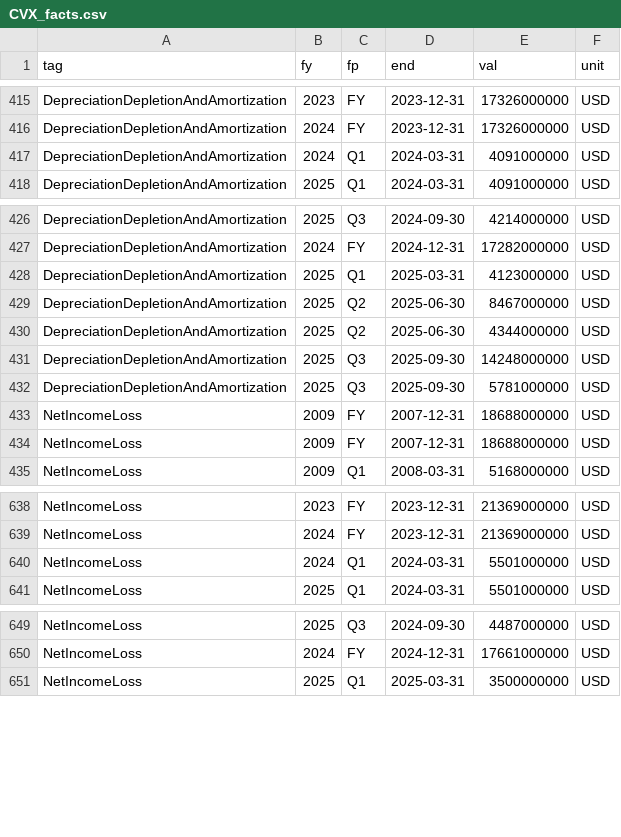
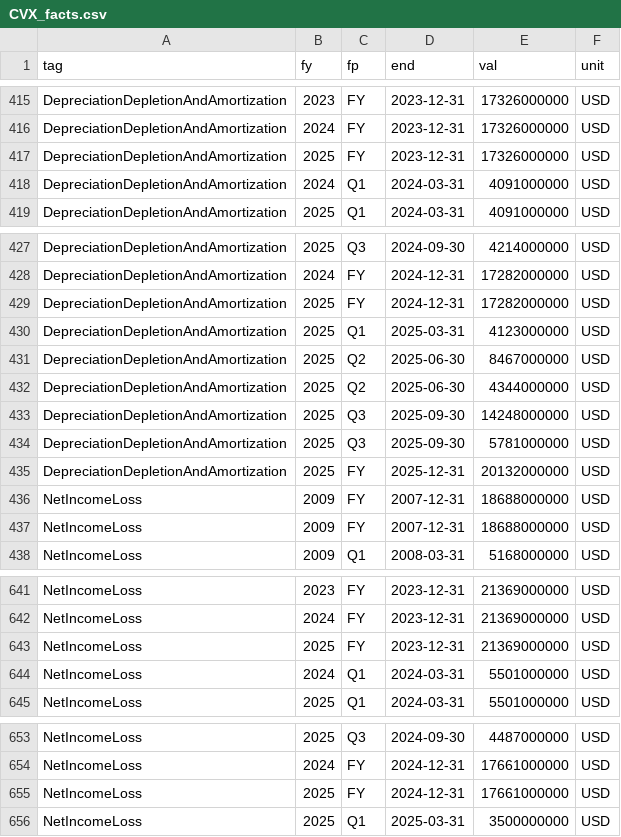
Before and after one commit to NewCity250/Finance-Data-Gathering-Agent, a CSV file: data/CVX_facts.csv, drawn as a sheet; only a part is shown, gaps mark what is left out; the diff covers the shown part only; the diff names each change by its address in the sheet, - before the commit and + after, or states it on an @@ line.

Commit message:
Update data

```diff
--- a/data/CVX_facts.csv
+++ b/data/CVX_facts.csv
+row 417: DepreciationDepletionAndAmortization | 2025 | FY | 2023-12-31 | 17326000000 | USD
+row 429: DepreciationDepletionAndAmortization | 2025 | FY | 2024-12-31 | 17282000000 | USD
+row 435: DepreciationDepletionAndAmortization | 2025 | FY | 2025-12-31 | 20132000000 | USD
+row 643: NetIncomeLoss | 2025 | FY | 2023-12-31 | 21369000000 | USD
+row 655: NetIncomeLoss | 2025 | FY | 2024-12-31 | 17661000000 | USD
```
Also changed, not shown: 4 added rows elsewhere in this file, data/CVX_prices.csv, data/XOM_prices.csv.
